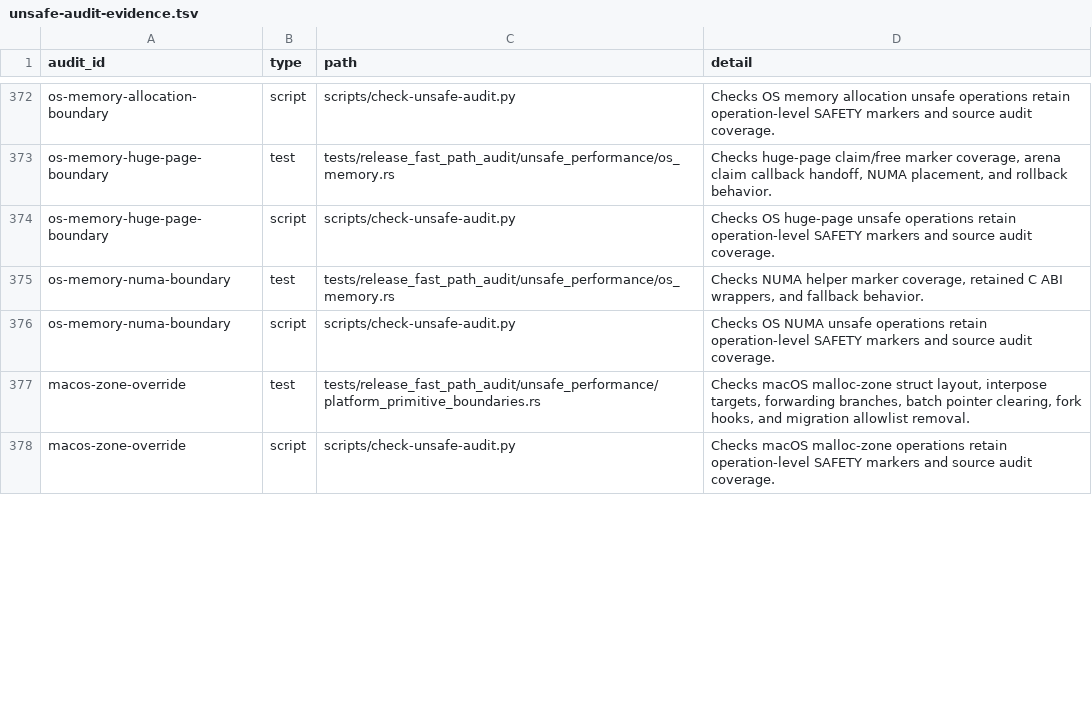
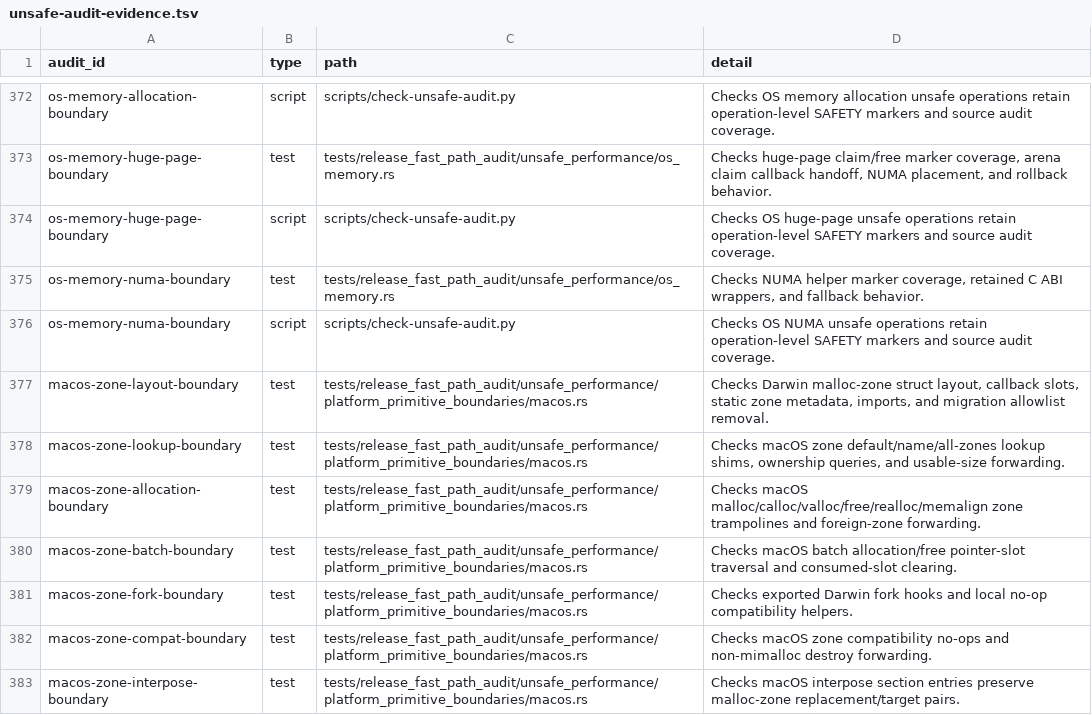
Before and after one commit to whb07/rimalloc, a TSV file: docs/unsafe-audit-evidence.tsv, drawn as a sheet; only a part is shown, gaps mark what is left out; the diff covers the shown part only.

Commit message:
Split platform primitive audit clusters

```diff
--- a/docs/unsafe-audit-evidence.tsv
+++ b/docs/unsafe-audit-evidence.tsv
@@ -376,3 +376,8 @@ os-memory-numa-boundary	test	tests/release_fast_path_audit/unsafe_performance/os
 os-memory-numa-boundary	script	scripts/check-unsafe-audit.py	Checks OS NUMA unsafe operations retain operation-level SAFETY markers and source audit coverage.
-macos-zone-override	test	tests/release_fast_path_audit/unsafe_performance/platform_primitive_boundaries.rs	Checks macOS malloc-zone struct layout, interpose targets, forwarding branches, batch pointer clearing, fork hooks, and migration allowlist removal.
-macos-zone-override	script	scripts/check-unsafe-audit.py	Checks macOS malloc-zone operations retain operation-level SAFETY markers and source audit coverage.
+macos-zone-layout-boundary	test	tests/release_fast_path_audit/unsafe_performance/platform_primitive_boundaries/macos.rs	Checks Darwin malloc-zone struct layout, callback slots, static zone metadata, imports, and migration allowlist removal.
+macos-zone-lookup-boundary	test	tests/release_fast_path_audit/unsafe_performance/platform_primitive_boundaries/macos.rs	Checks macOS zone default/name/all-zones lookup shims, ownership queries, and usable-size forwarding.
+macos-zone-allocation-boundary	test	tests/release_fast_path_audit/unsafe_performance/platform_primitive_boundaries/macos.rs	Checks macOS malloc/calloc/valloc/free/realloc/memalign zone trampolines and foreign-zone forwarding.
+macos-zone-batch-boundary	test	tests/release_fast_path_audit/unsafe_performance/platform_primitive_boundaries/macos.rs	Checks macOS batch allocation/free pointer-slot traversal and consumed-slot clearing.
+macos-zone-fork-boundary	test	tests/release_fast_path_audit/unsafe_performance/platform_primitive_boundaries/macos.rs	Checks exported Darwin fork hooks and local no-op compatibility helpers.
+macos-zone-compat-boundary	test	tests/release_fast_path_audit/unsafe_performance/platform_primitive_boundaries/macos.rs	Checks macOS zone compatibility no-ops and non-mimalloc destroy forwarding.
+macos-zone-interpose-boundary	test	tests/release_fast_path_audit/unsafe_performance/platform_primitive_boundaries/macos.rs	Checks macOS interpose section entries preserve malloc-zone replacement/target pairs.
```
Also changed, not shown: 11 added rows, 2 removed rows and 9 edited cells elsewhere in this file, 10 other files.
